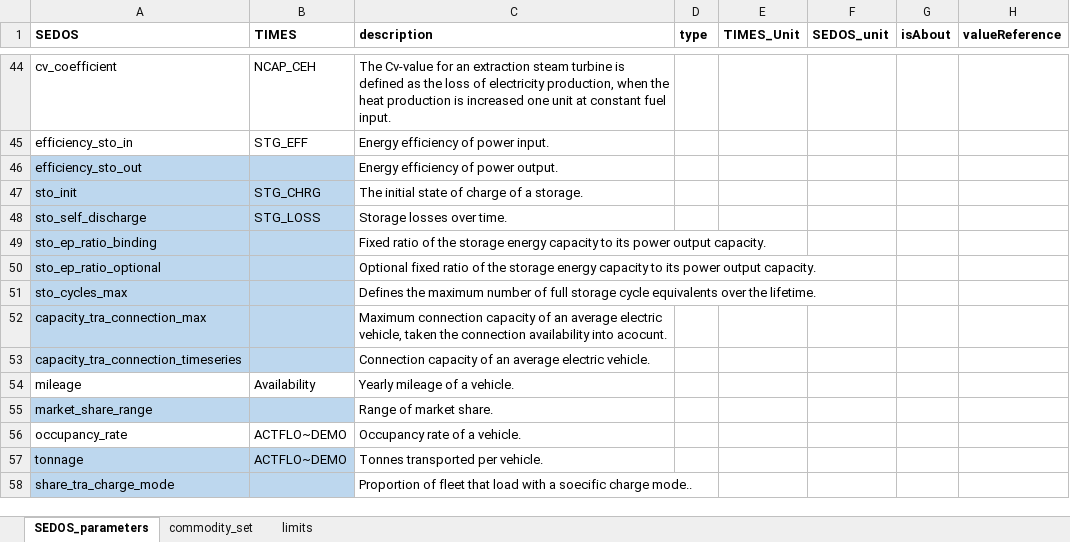
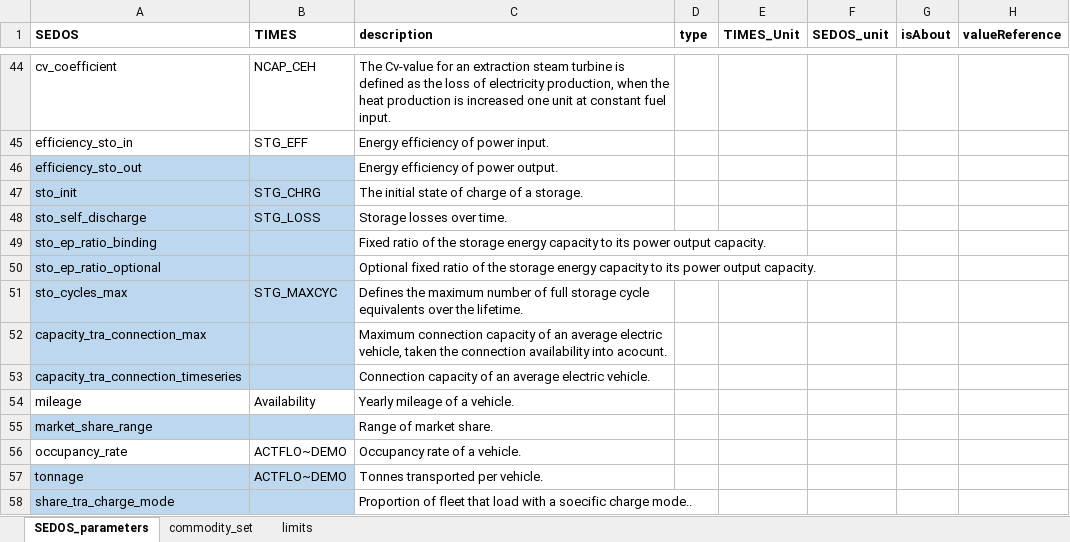
Before and after one commit to sedos-project/data_adapter_times, an Excel workbook: mapping_v2.xlsx, sheet SEDOS_parameters, drawn as a sheet; only a part is shown, gaps mark what is left out; values as stored, in another font and other column widths than the file's, no borders; the diff names each change by its address in the sheet, - before the commit and + after, or states it on an @@ line.

```diff
--- a/mapping_v2.xlsx (sheet SEDOS_parameters)
+++ b/mapping_v2.xlsx (sheet SEDOS_parameters)
-B51 (TIMES): (empty)
+B51 (TIMES): STG_MAXCYC
```
Also changed, not shown: SysSettings.xlsx, test_data.xlsx, 4 other files.
